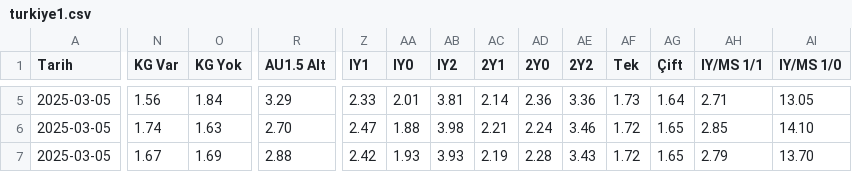
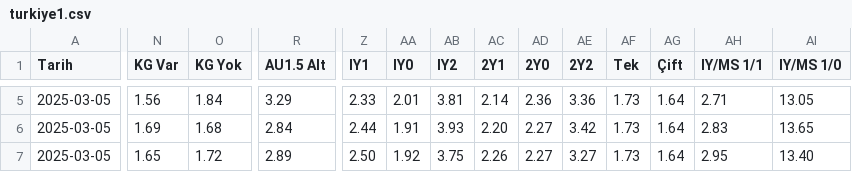
Before and after one commit to analysematchodds/match_odds_csv, a CSV file: turkiye1.csv, drawn as a sheet; only a part is shown, gaps mark what is left out; the diff covers the shown part only; the diff names each change by its address in the sheet, - before the commit and + after, or states it on an @@ line.

```diff
--- a/turkiye1.csv
+++ b/turkiye1.csv
-N6 (KG Var): 1.74
+N6 (KG Var): 1.69
-O6 (KG Yok): 1.63
+O6 (KG Yok): 1.68
-R6 (AU1.5 Alt): 2.70
+R6 (AU1.5 Alt): 2.84
-Z6 (IY1): 2.47
+Z6 (IY1): 2.44
-AA6 (IY0): 1.88
+AA6 (IY0): 1.91
-AB6 (IY2): 3.98
+AB6 (IY2): 3.93
-AC6 (2Y1): 2.21
+AC6 (2Y1): 2.20
-AD6 (2Y0): 2.24
+AD6 (2Y0): 2.27
-AE6 (2Y2): 3.46
+AE6 (2Y2): 3.42
-AF6:AF7 (Tek): 1.72
+AF6:AF7 (Tek): 1.73
-AG6:AG7 (Çift): 1.65
+AG6:AG7 (Çift): 1.64
-AH6 (IY/MS 1/1): 2.85
+AH6 (IY/MS 1/1): 2.83
-AI6 (IY/MS 1/0): 14.10
+AI6 (IY/MS 1/0): 13.65
-N7 (KG Var): 1.67
+N7 (KG Var): 1.65
-O7 (KG Yok): 1.69
+O7 (KG Yok): 1.72
-R7 (AU1.5 Alt): 2.88
+R7 (AU1.5 Alt): 2.89
-Z7 (IY1): 2.42
+Z7 (IY1): 2.50
-AA7 (IY0): 1.93
+AA7 (IY0): 1.92
-AB7 (IY2): 3.93
+AB7 (IY2): 3.75
-AC7 (2Y1): 2.19
+AC7 (2Y1): 2.26
-AD7 (2Y0): 2.28
+AD7 (2Y0): 2.27
-AE7 (2Y2): 3.43
+AE7 (2Y2): 3.27
-AH7 (IY/MS 1/1): 2.79
+AH7 (IY/MS 1/1): 2.95
-AI7 (IY/MS 1/0): 13.70
+AI7 (IY/MS 1/0): 13.40
```
Also changed, not shown: 132 edited cells elsewhere in this file.
